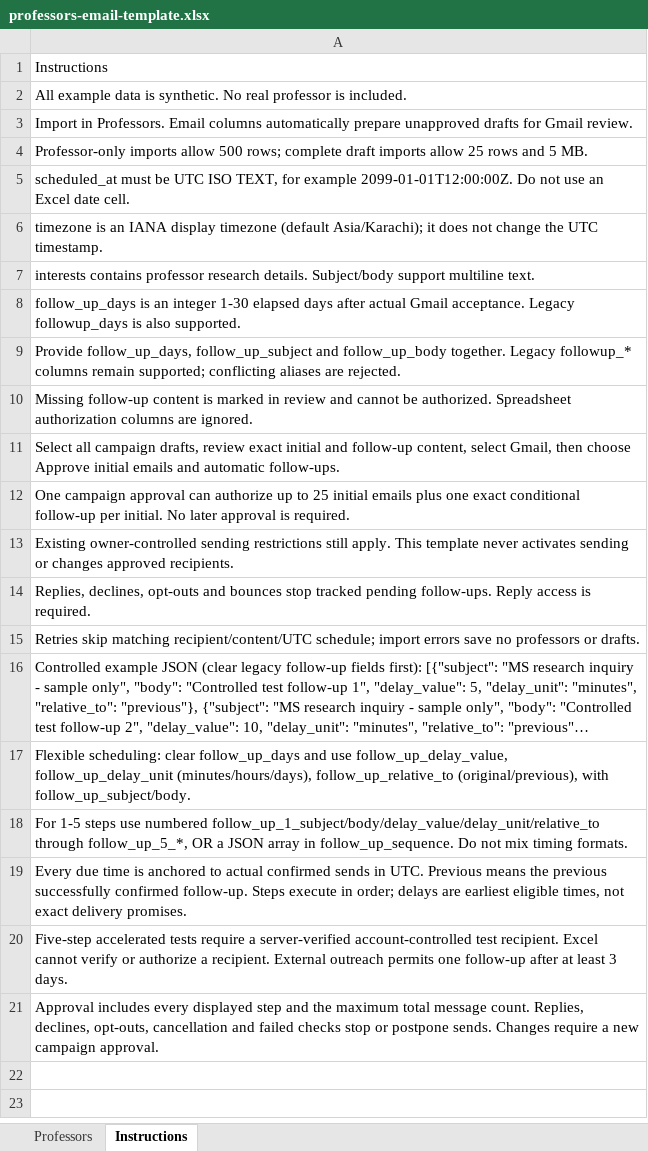
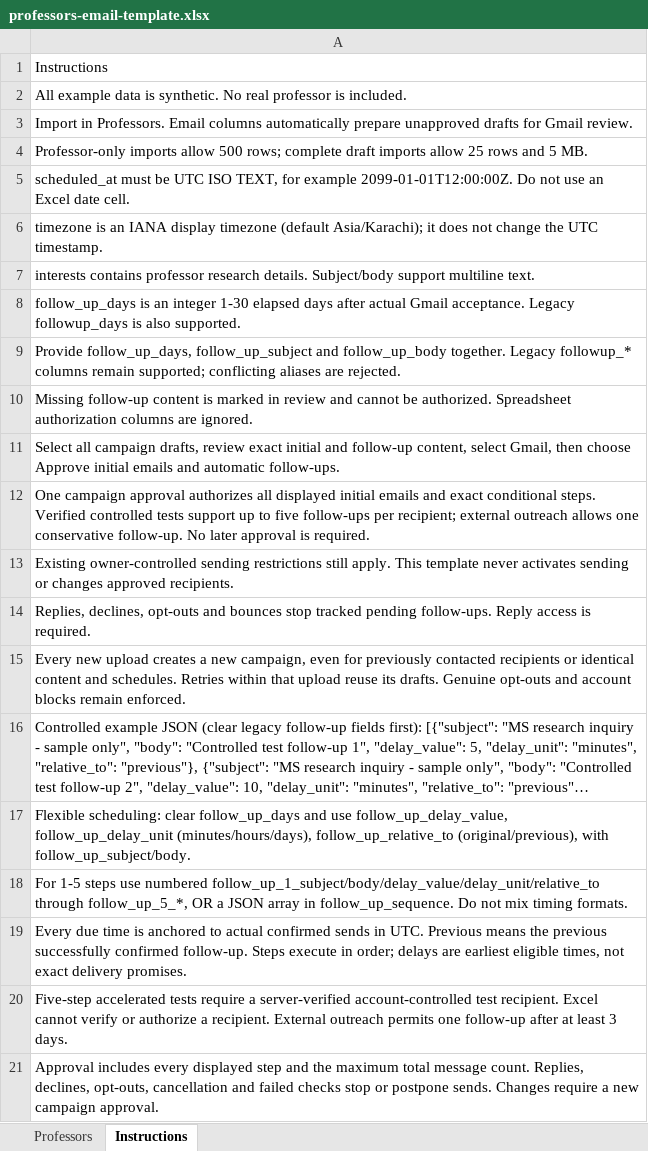
Before and after one commit to Malang43/MS-Professor-Agent, an Excel workbook: apps/web/public/professors-email-template.xlsx, sheet Instructions, drawn as a sheet; long unchanged cells end in …; values as stored, in another font and other column widths than the file's, no borders; the diff names each change by its address in the sheet, - before the commit and + after, or states it on an @@ line.

Commit message:
Scope campaign retries and approvals to fresh imports

```diff
--- a/apps/web/public/professors-email-template.xlsx (sheet Instructions)
+++ b/apps/web/public/professors-email-template.xlsx (sheet Instructions)
-A12: …campaign approval can authorize up to 25 initial emails plus one exact conditional follow-up per initial. No later…
+A12: …campaign approval authorizes all displayed initial emails and exact conditional steps. Verified controlled tests support up to five follow-ups per recipient; external outreach allows one conservative follow-up. No later…
-A15: Retries skip matching recipient/content/UTC schedule; import errors save no professors or drafts.
+A15: Every new upload creates a new campaign, even for previously contacted recipients or identical content and schedules. Retries within that upload reuse its drafts. Genuine opt-outs and account blocks remain enforced.
```
Also changed, not shown: 16 other files.
